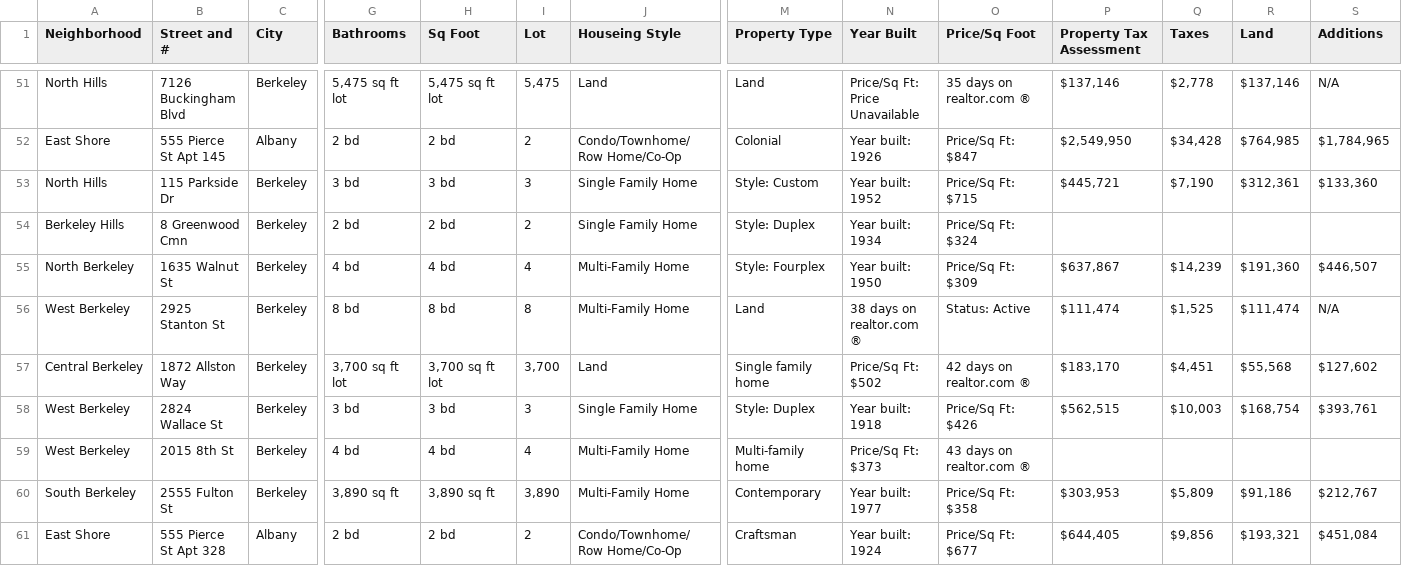
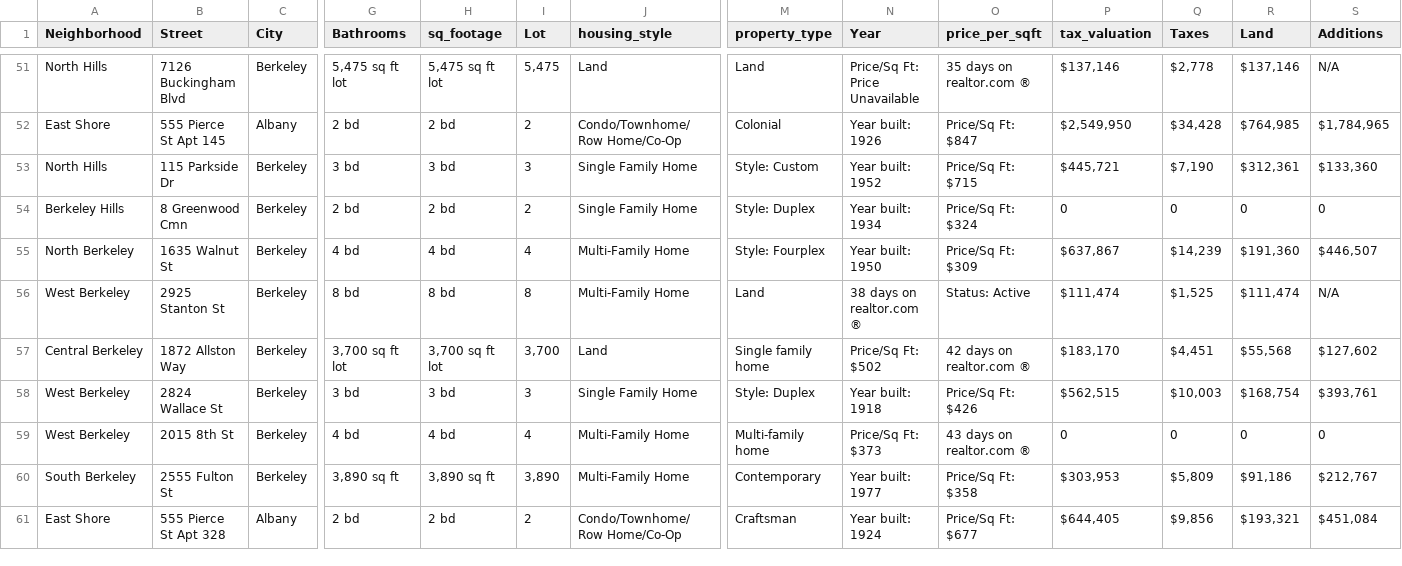
Before and after one commit to sollii/hamlet, a CSV file: tmp/scraped_data/realtor_berkeley.csv, drawn as a sheet; only a part is shown, gaps mark what is left out; the diff covers the shown part only; the diff names each change by its address in the sheet, - before the commit and + after, or states it on an @@ line.

```diff
--- a/tmp/scraped_data/realtor_berkeley.csv
+++ b/tmp/scraped_data/realtor_berkeley.csv
-B1: Street and #
+B1: Street
-H1: Sq Foot
+H1: sq_footage
-J1: Houseing Style
+J1: housing_style
-M1: Property Type
+M1: property_type
-N1: Year Built
+N1: Year
-O1: Price/Sq Foot
+O1: price_per_sqft
-P1: Property Tax Assessment
+P1: tax_valuation
-P54 (tax_valuation): (empty)
+P54 (tax_valuation): 0
-Q54 (Taxes): (empty)
+Q54 (Taxes): 0
-R54 (Land): (empty)
+R54 (Land): 0
-S54 (Additions): (empty)
+S54 (Additions): 0
-P59 (tax_valuation): (empty)
+P59 (tax_valuation): 0
-Q59 (Taxes): (empty)
+Q59 (Taxes): 0
-R59 (Land): (empty)
+R59 (Land): 0
-S59 (Additions): (empty)
+S59 (Additions): 0
```
Also changed, not shown: 48 edited cells elsewhere in this file, 3 other files.
